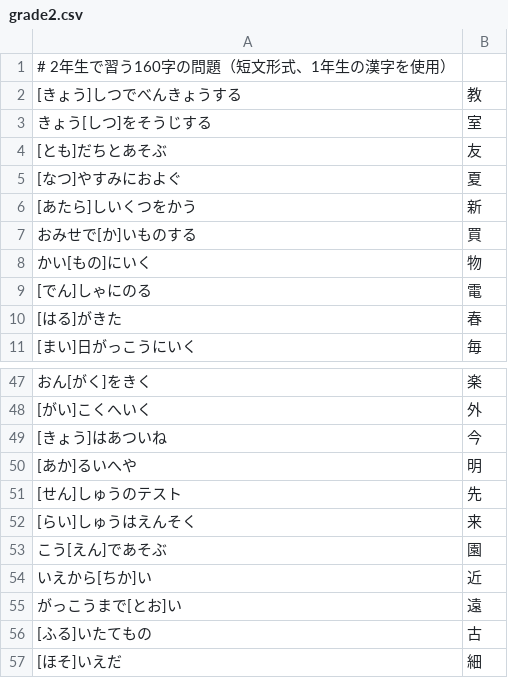
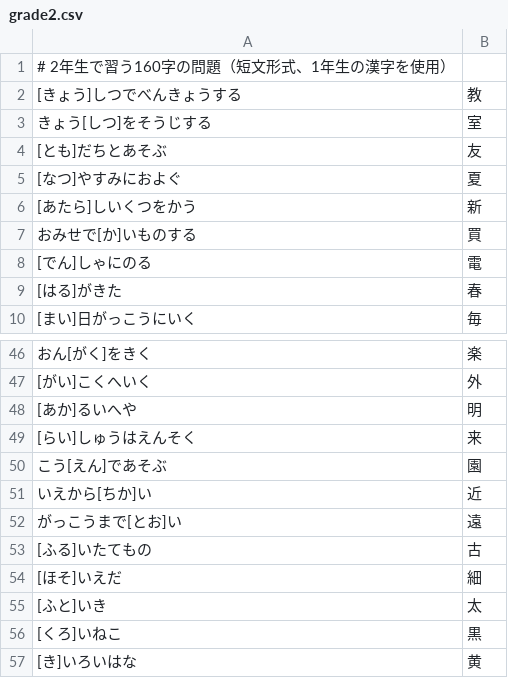
Before and after one commit to kotamus/kanji-kakitori_gemini, a CSV file: public/data/grade2.csv, drawn as a sheet; only a part is shown, gaps mark what is left out; the shorter side is filled out with more unchanged rows; the diff names each change by its address in the sheet, - before the commit and + after, or states it on an @@ line.

```diff
--- a/public/data/grade2.csv
+++ b/public/data/grade2.csv
-row 8: かい[もの]にいく | 物
-row 49: [きょう]はあついね | 今
-row 51: [せん]しゅうのテスト | 先
```
Also changed, not shown: public/data/grade3.csv, public/data/grade4_fixed.csv, 3 other files.
